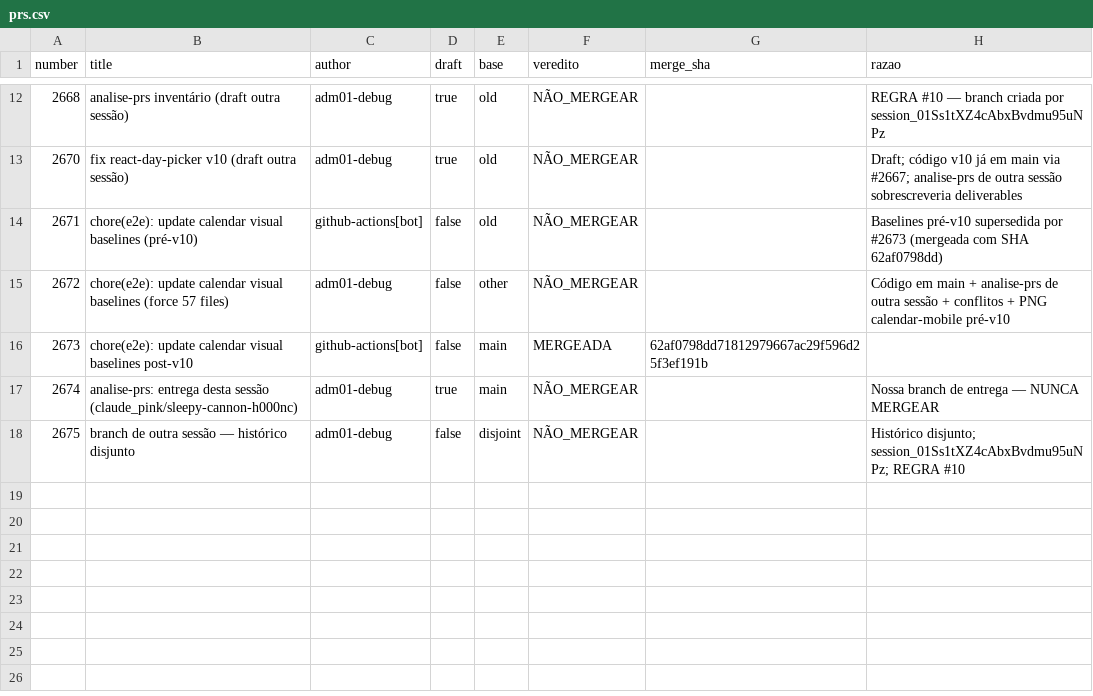
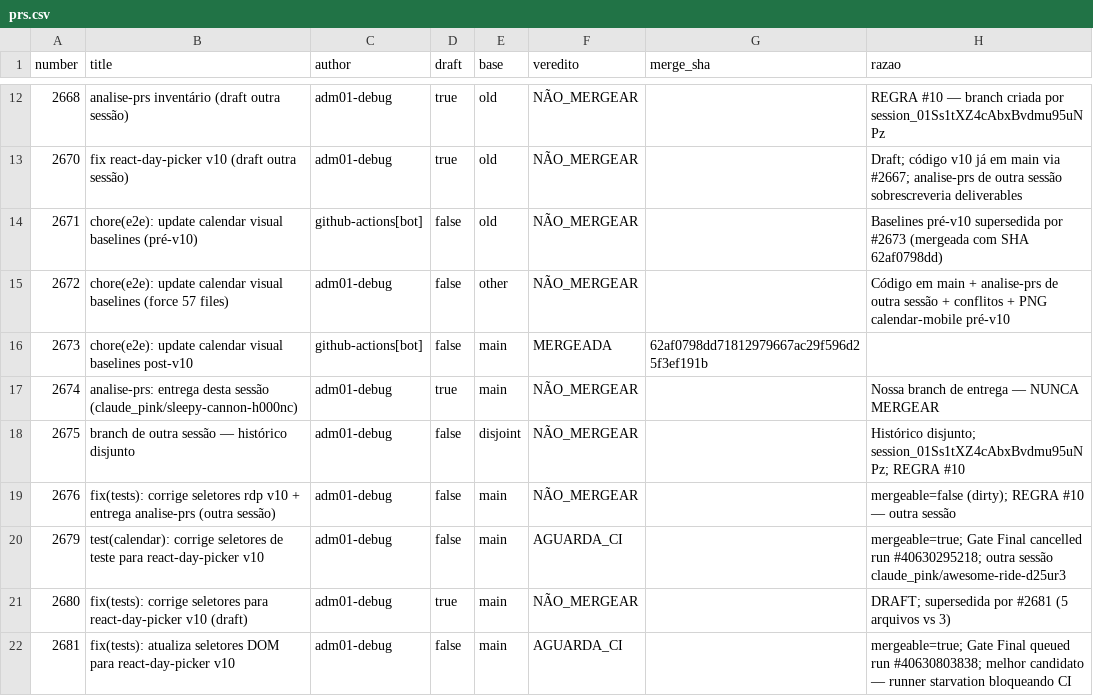
Before and after one commit to adm01-debug/Promo_Gifts_V4, a CSV file: analise-prs/prs.csv, drawn as a sheet; only a part is shown, gaps mark what is left out.

```diff
--- a/analise-prs/prs.csv
+++ b/analise-prs/prs.csv
@@ -18 +18,5 @@ number,title,author,draft,base,veredito,merge_sha,razao
 2675,branch de outra sessão — histórico disjunto,adm01-debug,false,disjoint,NÃO_MERGEAR,,Histórico disjunto; session_01Ss1tXZ4cAbxBvdmu95uNPz; REGRA #10
+2676,fix(tests): corrige seletores rdp v10 + entrega analise-prs (outra sessão),adm01-debug,false,main,NÃO_MERGEAR,,mergeable=false (dirty); REGRA #10 — outra sessão
+2679,test(calendar): corrige seletores de teste para react-day-picker v10,adm01-debug,false,main,AGUARDA_CI,,mergeable=true; Gate Final cancelled run #40630295218; outra sessão claude_pink/awesome-ride-d25ur3
+2680,fix(tests): corrige seletores para react-day-picker v10 (draft),adm01-debug,true,main,NÃO_MERGEAR,,DRAFT; supersedida por #2681 (5 arquivos vs 3)
+2681,fix(tests): atualiza seletores DOM para react-day-picker v10,adm01-debug,false,main,AGUARDA_CI,,mergeable=true; Gate Final queued run #40630803838; melhor candidato — runner starvation bloqueando CI
```
Also changed, not shown: 1 other file.
